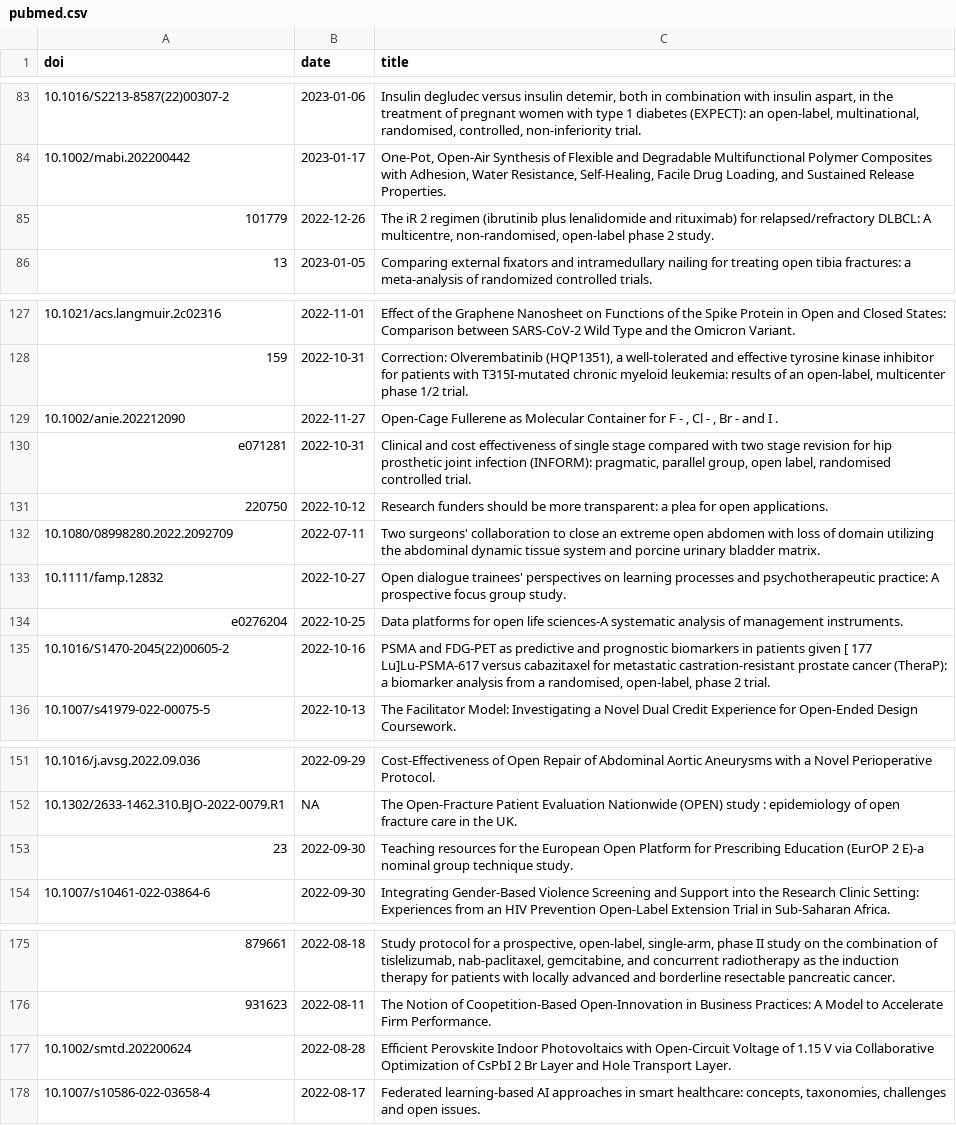
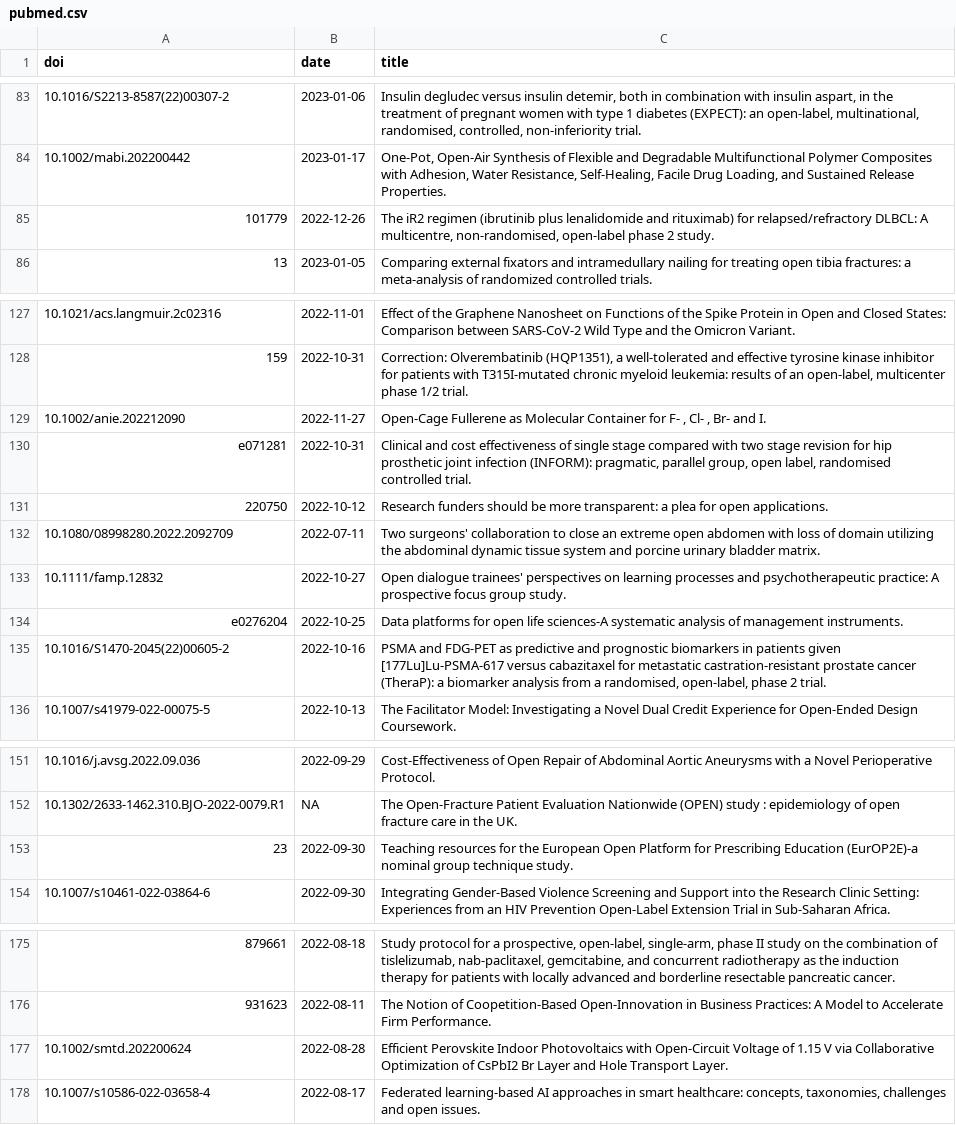
Before and after one commit to science-collective/scoping-review, a CSV file: data-raw/pubmed.csv, drawn as a sheet; only a part is shown, gaps mark what is left out; the diff covers the shown part only; the diff names each change by its address in the sheet, - before the commit and + after, or states it on an @@ line.

```diff
--- a/data-raw/pubmed.csv
+++ b/data-raw/pubmed.csv
-C85 (title): The iR 2 regimen (ibrutinib…
+C85 (title): The iR2 regimen (ibrutinib…
-C129 (title): …Container for F - , Cl - , Br - and I .
+C129 (title): …Container for F- , Cl- , Br- and I.
-C135 (title): …patients given [ 177 Lu]Lu-PSMA-617 versus cabazitaxel…
+C135 (title): …patients given [177Lu]Lu-PSMA-617 versus cabazitaxel…
-C153 (title): …Prescribing Education (EurOP 2 E)-a nominal group…
+C153 (title): …Prescribing Education (EurOP2E)-a nominal group…
-C177 (title): …Optimization of CsPbI 2 Br Layer…
+C177 (title): …Optimization of CsPbI2 Br Layer…
```
Also changed, not shown: 18 edited cells elsewhere in this file, 1 other file.
